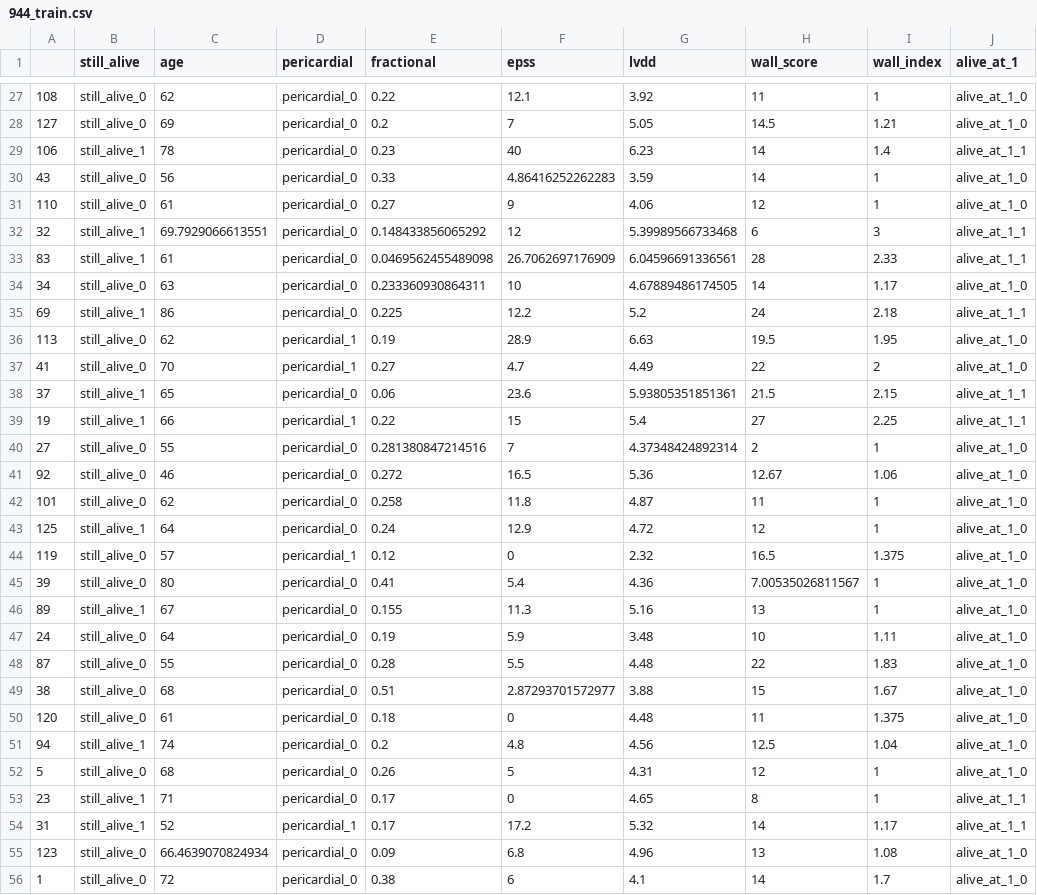
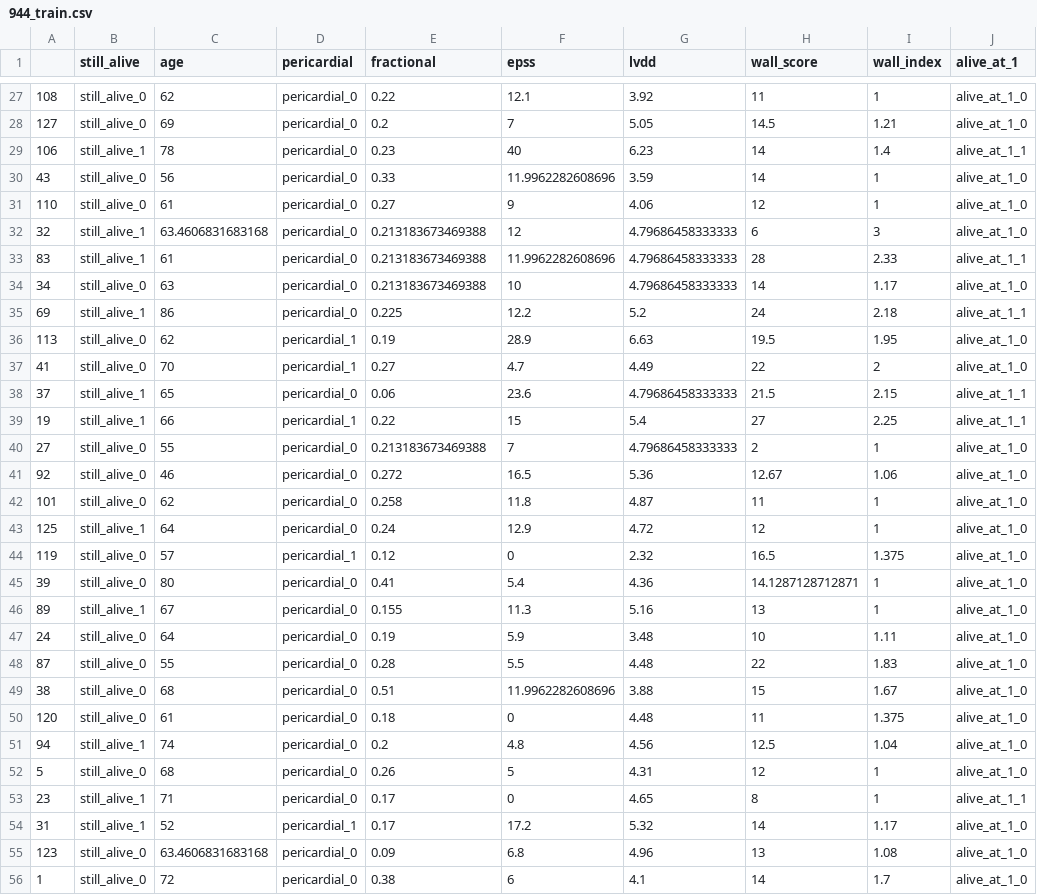
Before and after one commit to arctickey/WB_PD2, a CSV file: imputed_data/missmda/944_train.csv, drawn as a sheet; only a part is shown, gaps mark what is left out; the diff covers the shown part only; the diff names each change by its address in the sheet, - before the commit and + after, or states it on an @@ line.

```diff
--- a/imputed_data/missmda/944_train.csv
+++ b/imputed_data/missmda/944_train.csv
-F30 (epss): 4.86416252262283
+F30 (epss): 11.9962282608696
-C32 (age): 69.7929066613551
+C32 (age): 63.4606831683168
-E32 (fractional): 0.148433856065292
+E32 (fractional): 0.213183673469388
-G32 (lvdd): 5.39989566733468
+G32 (lvdd): 4.79686458333333
-J32 (alive_at_1): alive_at_1_1
+J32 (alive_at_1): alive_at_1_0
-E33 (fractional): 0.0469562455489098
+E33 (fractional): 0.213183673469388
-F33 (epss): 26.7062697176909
+F33 (epss): 11.9962282608696
-G33 (lvdd): 6.04596691336561
+G33 (lvdd): 4.79686458333333
-E34 (fractional): 0.233360930864311
+E34 (fractional): 0.213183673469388
-G34 (lvdd): 4.67889486174505
+G34 (lvdd): 4.79686458333333
-G38 (lvdd): 5.93805351851361
+G38 (lvdd): 4.79686458333333
-E40 (fractional): 0.281380847214516
+E40 (fractional): 0.213183673469388
-G40 (lvdd): 4.37348424892314
+G40 (lvdd): 4.79686458333333
-H45 (wall_score): 7.00535026811567
+H45 (wall_score): 14.1287128712871
-F49 (epss): 2.87293701572977
+F49 (epss): 11.9962282608696
-J54 (alive_at_1): alive_at_1_1
+J54 (alive_at_1): alive_at_1_0
-C55 (age): 66.4639070824934
+C55 (age): 63.4606831683168
```
Also changed, not shown: 25 edited cells elsewhere in this file, imputed_data/missmda/188_train.csv, imputed_data/missmda/27_test.csv, 12 other files.
